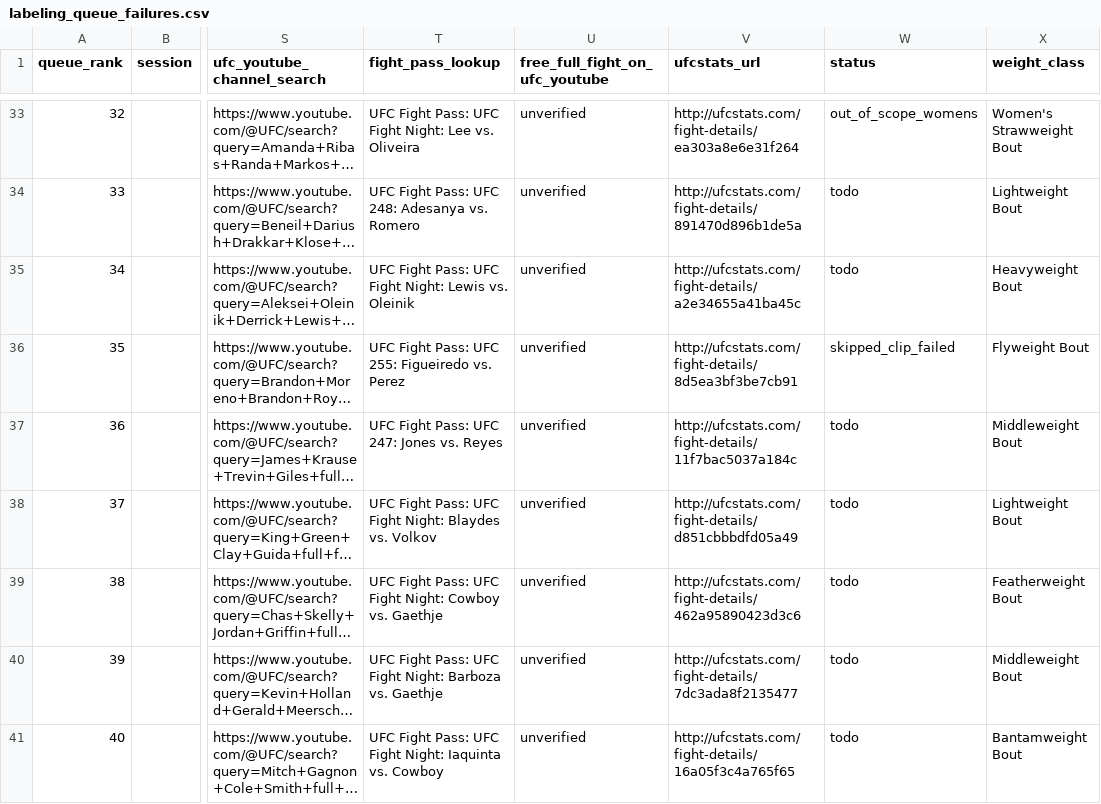
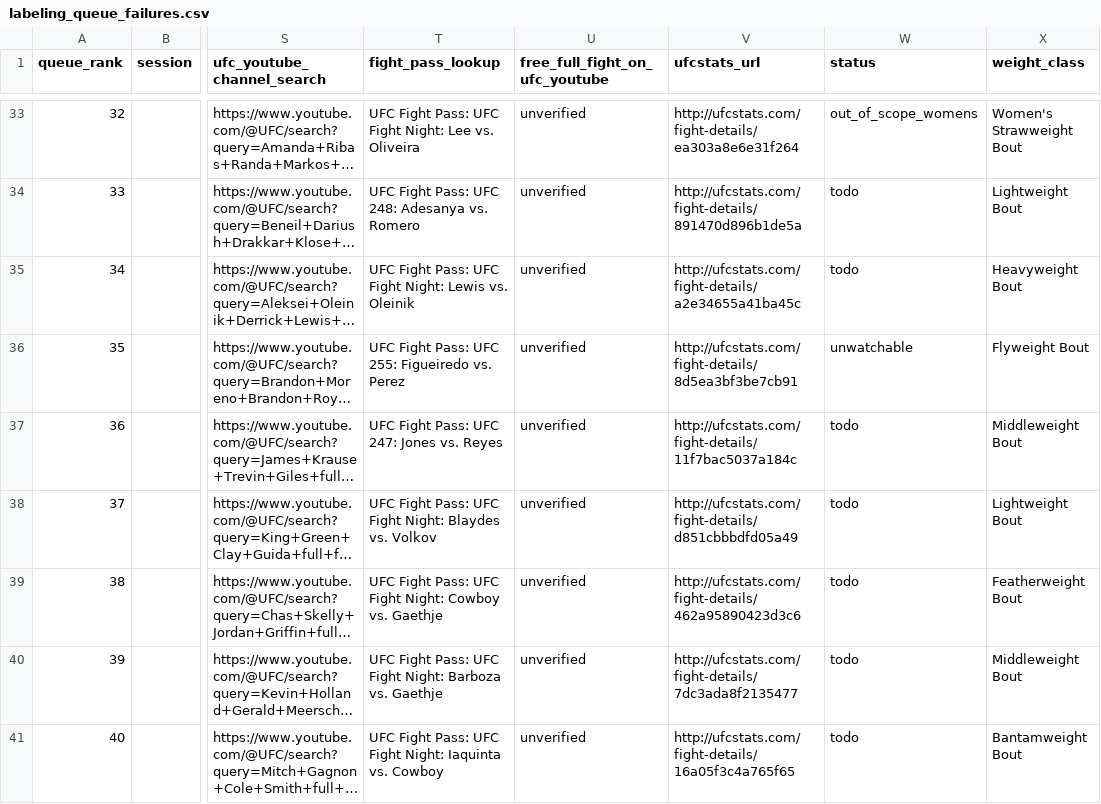
Before and after one commit to NathanielBierig/RNCV, a CSV file: phase3_labels/labeling_queue_failures.csv, drawn as a sheet; only a part is shown, gaps mark what is left out; long unchanged cells end in …; the diff names each change by its address in the sheet, - before the commit and + after, or states it on an @@ line.

```diff
--- a/phase3_labels/labeling_queue_failures.csv
+++ b/phase3_labels/labeling_queue_failures.csv
-W36 (status): skipped_clip_failed
+W36 (status): unwatchable
```
